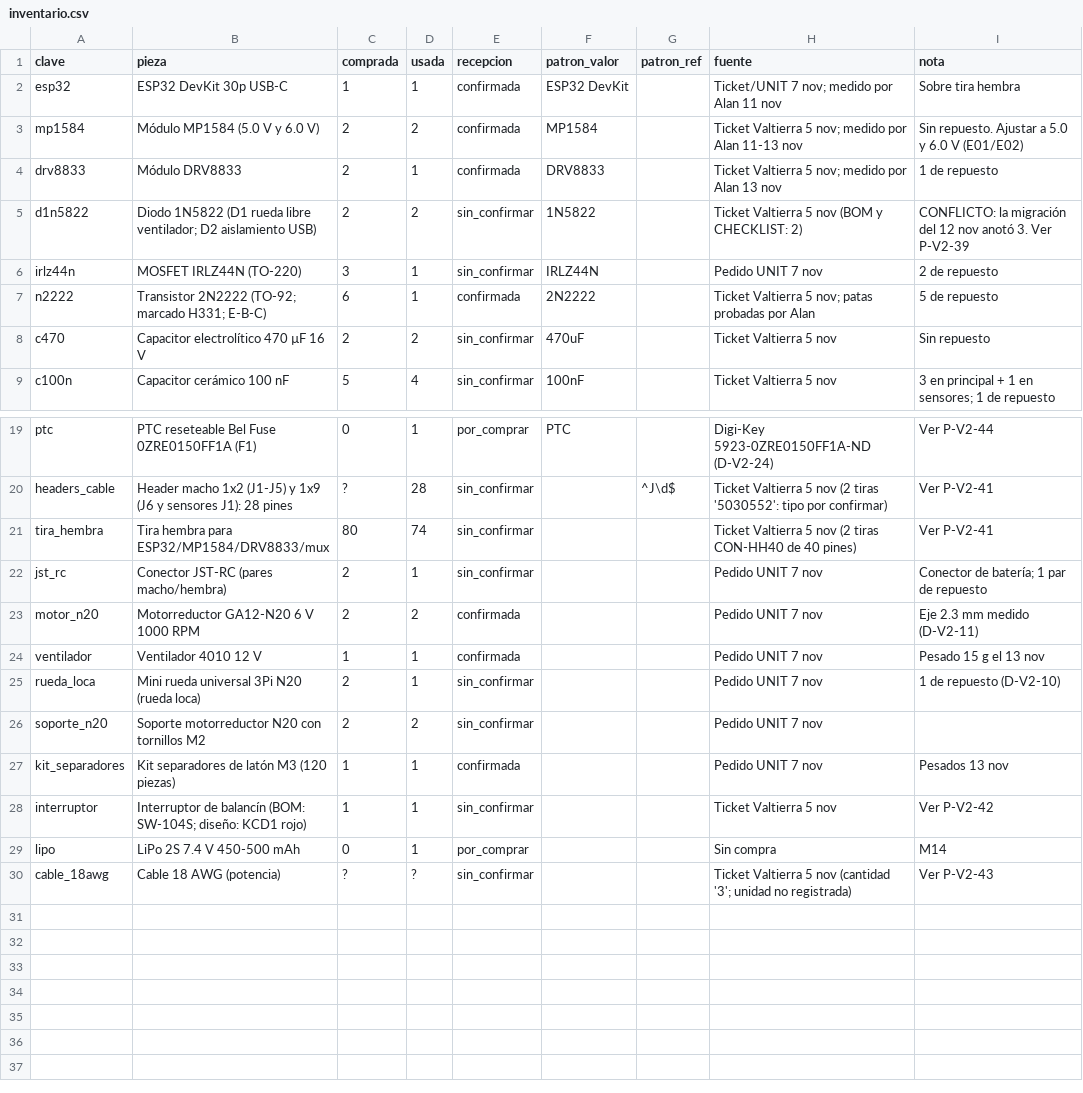
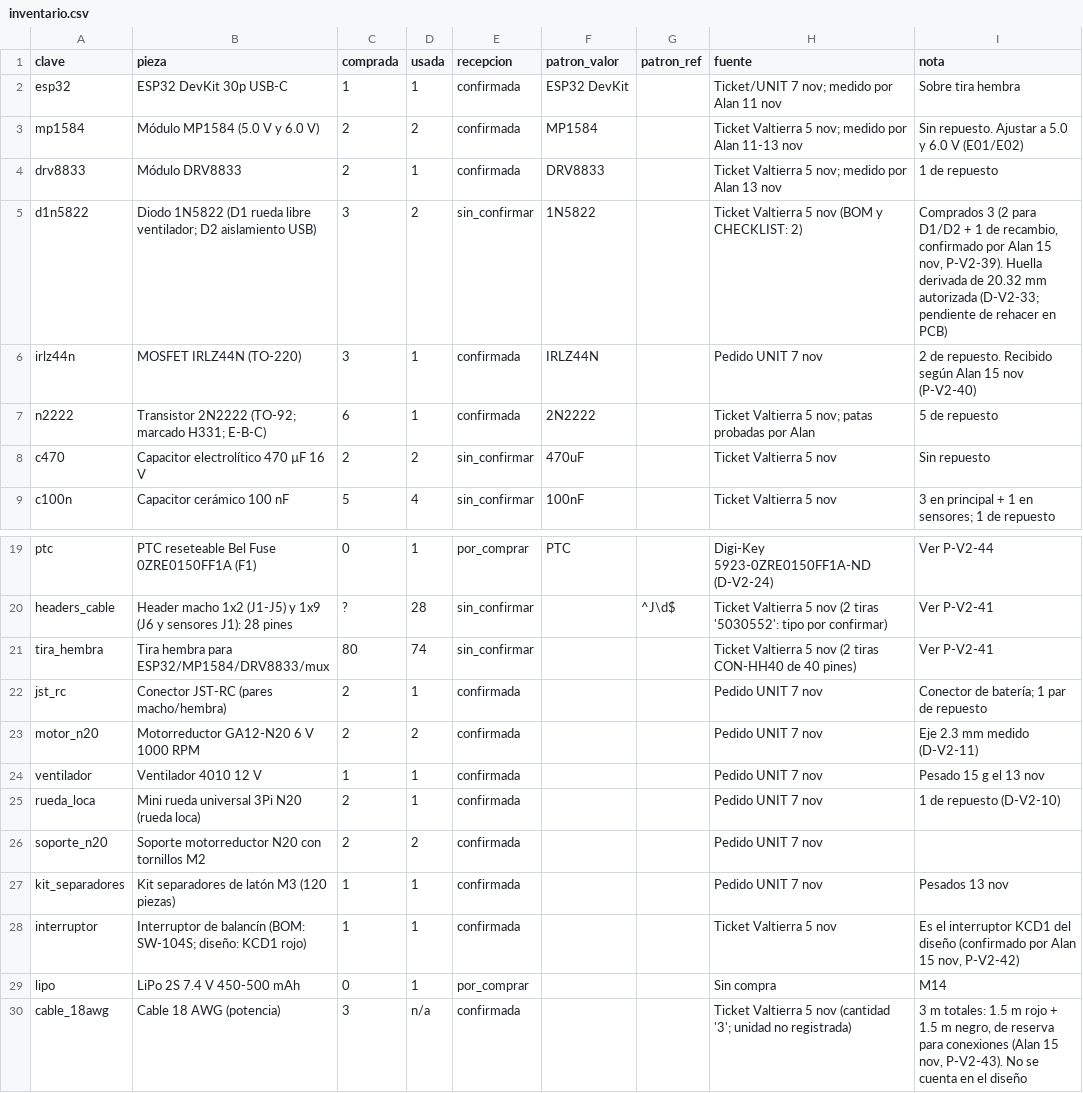
Before and after one commit to aavilesF/circuit-forge-seguidor, a CSV file: v2/inventario.csv, drawn as a sheet; only a part is shown, gaps mark what is left out.

```diff
--- a/v2/inventario.csv
+++ b/v2/inventario.csv
@@ -4,4 +4,4 @@ mp1584,Módulo MP1584 (5.0 V y 6.0 V),2,2,confirmada,MP1584,,Ticket Valtierra 5
 drv8833,Módulo DRV8833,2,1,confirmada,DRV8833,,Ticket Valtierra 5 nov; medido por Alan 13 nov,1 de repuesto
-d1n5822,Diodo 1N5822 (D1 rueda libre ventilador; D2 aislamiento USB),2,2,sin_confirmar,1N5822,,Ticket Valtierra 5 nov (BOM y CHECKLIST: 2),CONFLICTO: la migración del 12 nov anotó 3. Ver P-V2-39
-irlz44n,MOSFET IRLZ44N (TO-220),3,1,sin_confirmar,IRLZ44N,,Pedido UNIT 7 nov,2 de repuesto
+d1n5822,Diodo 1N5822 (D1 rueda libre ventilador; D2 aislamiento USB),3,2,sin_confirmar,1N5822,,Ticket Valtierra 5 nov (BOM y CHECKLIST: 2),"Comprados 3 (2 para D1/D2 + 1 de recambio, confirmado por Alan 15 nov, P-V2-39). Huella derivada de 20.32 mm autorizada (D-V2-33; pendiente de rehacer en PCB)"
+irlz44n,MOSFET IRLZ44N (TO-220),3,1,confirmada,IRLZ44N,,Pedido UNIT 7 nov,2 de repuesto. Recibido según Alan 15 nov (P-V2-40)
 n2222,Transistor 2N2222 (TO-92; marcado H331; E-B-C),6,1,confirmada,2N2222,,Ticket Valtierra 5 nov; patas probadas por Alan,5 de repuesto
@@ -21,10 +21,10 @@ headers_cable,Header macho 1x2 (J1-J5) y 1x9 (J6 y sensores J1): 28 pines,?,28,s
 tira_hembra,Tira hembra para ESP32/MP1584/DRV8833/mux,80,74,sin_confirmar,,,Ticket Valtierra 5 nov (2 tiras CON-HH40 de 40 pines),Ver P-V2-41
-jst_rc,Conector JST-RC (pares macho/hembra),2,1,sin_confirmar,,,Pedido UNIT 7 nov,Conector de batería; 1 par de repuesto
+jst_rc,Conector JST-RC (pares macho/hembra),2,1,confirmada,,,Pedido UNIT 7 nov,Conector de batería; 1 par de repuesto
 motor_n20,Motorreductor GA12-N20 6 V 1000 RPM,2,2,confirmada,,,Pedido UNIT 7 nov,Eje 2.3 mm medido (D-V2-11)
 ventilador,Ventilador 4010 12 V,1,1,confirmada,,,Pedido UNIT 7 nov,Pesado 15 g el 13 nov
-rueda_loca,Mini rueda universal 3Pi N20 (rueda loca),2,1,sin_confirmar,,,Pedido UNIT 7 nov,1 de repuesto (D-V2-10)
-soporte_n20,Soporte motorreductor N20 con tornillos M2,2,2,sin_confirmar,,,Pedido UNIT 7 nov,
+rueda_loca,Mini rueda universal 3Pi N20 (rueda loca),2,1,confirmada,,,Pedido UNIT 7 nov,1 de repuesto (D-V2-10)
+soporte_n20,Soporte motorreductor N20 con tornillos M2,2,2,confirmada,,,Pedido UNIT 7 nov,
 kit_separadores,Kit separadores de latón M3 (120 piezas),1,1,confirmada,,,Pedido UNIT 7 nov,Pesados 13 nov
-interruptor,Interruptor de balancín (BOM: SW-104S; diseño: KCD1 rojo),1,1,sin_confirmar,,,Ticket Valtierra 5 nov,Ver P-V2-42
+interruptor,Interruptor de balancín (BOM: SW-104S; diseño: KCD1 rojo),1,1,confirmada,,,Ticket Valtierra 5 nov,"Es el interruptor KCD1 del diseño (confirmado por Alan 15 nov, P-V2-42)"
 lipo,LiPo 2S 7.4 V 450-500 mAh,0,1,por_comprar,,,Sin compra,M14
-cable_18awg,Cable 18 AWG (potencia),?,?,sin_confirmar,,,Ticket Valtierra 5 nov (cantidad '3'; unidad no registrada),Ver P-V2-43
+cable_18awg,Cable 18 AWG (potencia),3,n/a,confirmada,,,Ticket Valtierra 5 nov (cantidad '3'; unidad no registrada),"3 m totales: 1.5 m rojo + 1.5 m negro, de reserva para conexiones (Alan 15 nov, P-V2-43). No se cuenta en el diseño"
```
Also changed, not shown: 5 other files.
